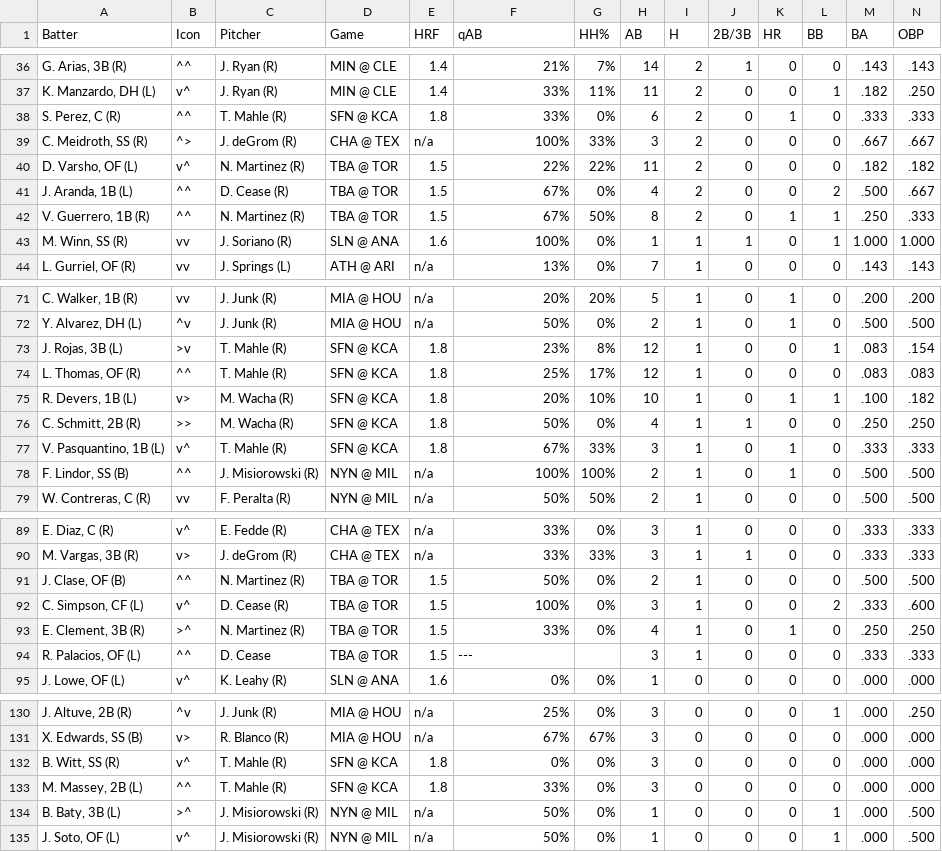
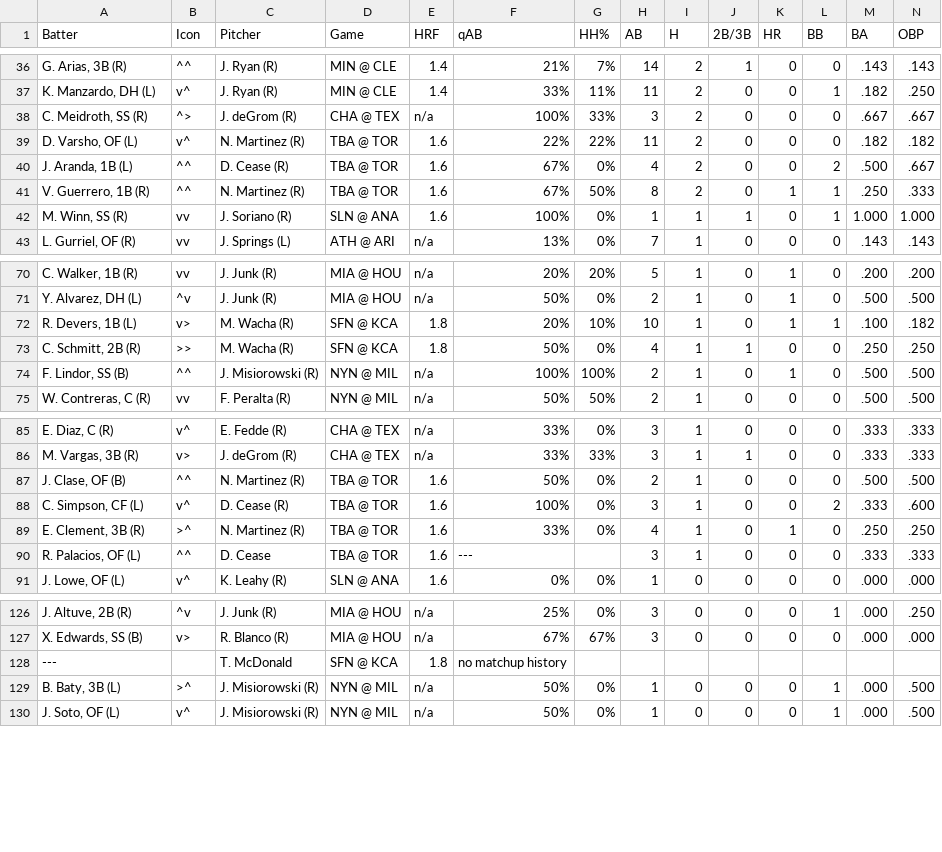
Before and after one commit to lgdsbrand/MLB-Hitters-Hub, a CSV file: backend/bvp_full.csv, drawn as a sheet; only a part is shown, gaps mark what is left out; removed rows and columns are numbered as before the commit, all else as after; rows hold the shown columns only; the diff covers the shown part only; the diff names each change by its address in the sheet, - before the commit and + after, or states it on an @@ line.

```diff
--- a/backend/bvp_full.csv
+++ b/backend/bvp_full.csv
-row 38: S. Perez, C (R) | ^^ | T. Mahle (R) | SFN @ KCA | 1.8 | 33% | 0% | 6 | 2 | 0 | 1 | 0 | .333 | .333
-E39:E41 (HRF): 1.5
+E39:E41 (HRF): 1.6
-row 73: J. Rojas, 3B (L) | >v | T. Mahle (R) | SFN @ KCA | 1.8 | 23% | 8% | 12 | 1 | 0 | 0 | 1 | .083 | .154
-row 74: L. Thomas, OF (R) | ^^ | T. Mahle (R) | SFN @ KCA | 1.8 | 25% | 17% | 12 | 1 | 0 | 0 | 0 | .083 | .083
-row 77: V. Pasquantino, 1B (L) | v^ | T. Mahle (R) | SFN @ KCA | 1.8 | 67% | 33% | 3 | 1 | 0 | 1 | 0 | .333 | .333
-E87:E90 (HRF): 1.5
+E87:E90 (HRF): 1.6
-row 132: B. Witt, SS (R) | v^ | T. Mahle (R) | SFN @ KCA | 1.8 | 0% | 0% | 3 | 0 | 0 | 0 | 0 | .000 | .000
-row 133: M. Massey, 2B (L) | ^^ | T. Mahle (R) | SFN @ KCA | 1.8 | 33% | 0% | 3 | 0 | 0 | 0 | 0 | .000 | .000
+row 128: --- |  | T. McDonald | SFN @ KCA | 1.8 | no matchup history
```
Also changed, not shown: 8 edited cells elsewhere in this file, backend/hit_pred_full.csv, backend/hr_pred_full.csv, 1 other file.
